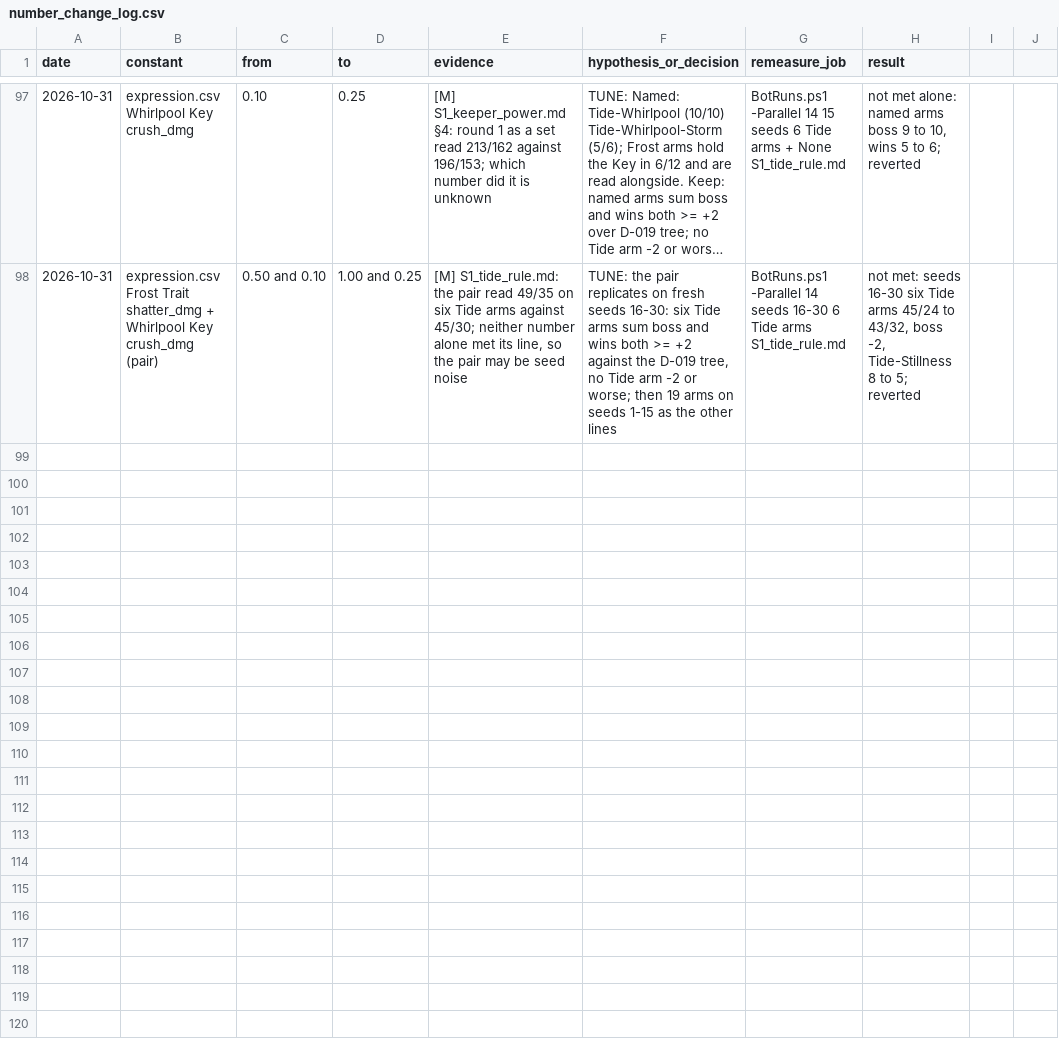
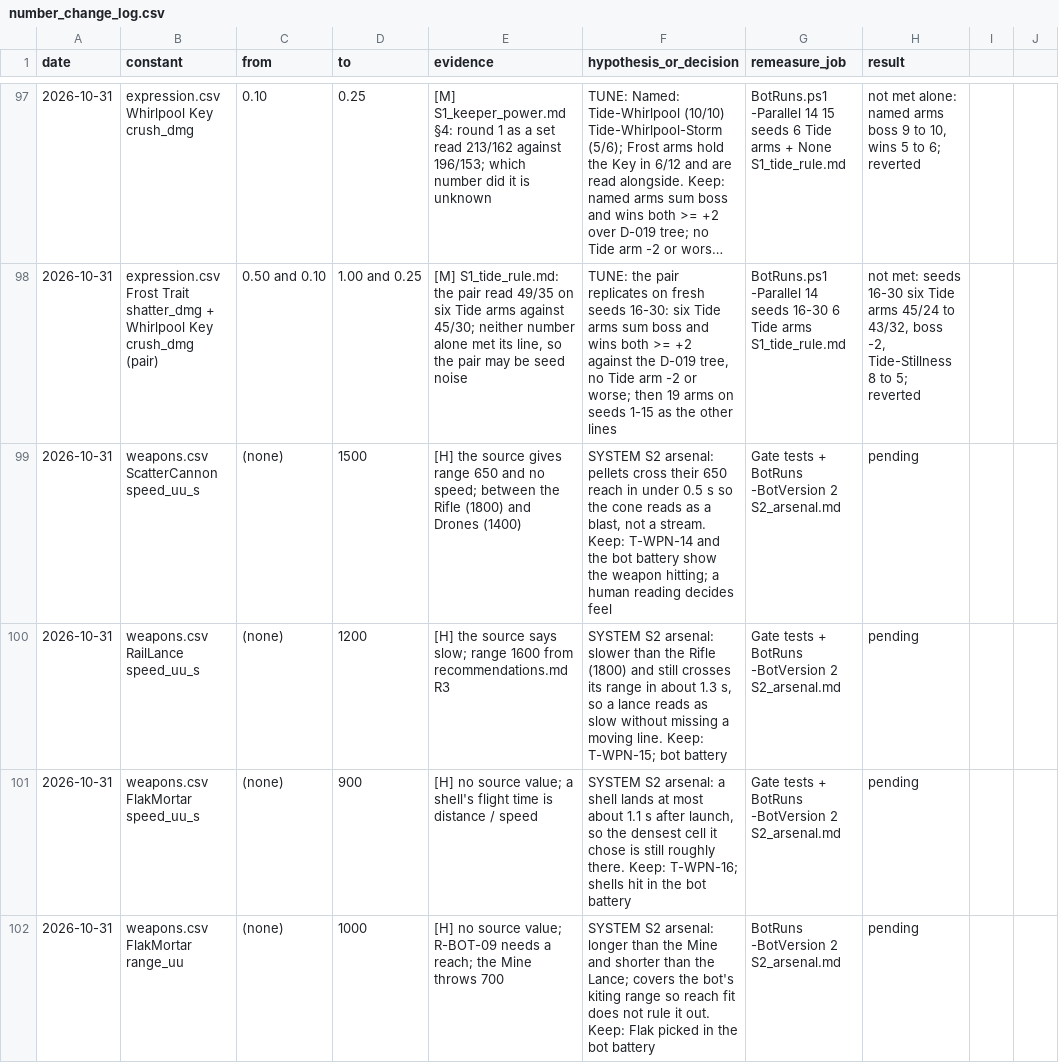
Before and after one commit to AaronJin0323/RogueGame, a CSV file: Docs/number_change_log.csv, drawn as a sheet; only a part is shown, gaps mark what is left out; long unchanged cells end in …; the diff covers the shown part only.

```diff
--- a/Docs/number_change_log.csv
+++ b/Docs/number_change_log.csv
@@ -98 +98,5 @@ date,constant,from,to,evidence,hypothesis_or_decision,remeasure_job,result
 2026-10-31,expression.csv Frost Trait shatter_dmg + Whirlpool Key crush_dmg (pair),0.50 and 0.10,1.00 and 0.25,"[M] S1_tide_rule.md: the pair read 49/35 on six Tide arms against 45/30; neither number alone met its line, so the pair may be seed noise","TUNE: the pair replicates on fresh seeds 16-30: six Tide arms sum boss and wins both >= +2 against the D-019 tree, no Tide arm -2 or worse; then 19 arms on seeds 1-15 as the other lines",BotRuns.ps1 -Parallel 14 seeds 16-30 6 Tide arms S1_tide_rule.md,"not met: seeds 16-30 six Tide arms 45/24 to 43/32, boss -2, Tide-Stillness 8 to 5; reverted"
+2026-10-31,weapons.csv ScatterCannon speed_uu_s,(none),1500,"[H] the source gives range 650 and no speed; between the Rifle (1800) and Drones (1400)","SYSTEM S2 arsenal: pellets cross their 650 reach in under 0.5 s so the cone reads as a blast, not a stream. Keep: T-WPN-14 and the bot battery show the weapon hitting; a human reading decides feel",Gate tests + BotRuns -BotVersion 2 S2_arsenal.md,pending
+2026-10-31,weapons.csv RailLance speed_uu_s,(none),1200,"[H] the source says slow; range 1600 from recommendations.md R3","SYSTEM S2 arsenal: slower than the Rifle (1800) and still crosses its range in about 1.3 s, so a lance reads as slow without missing a moving line. Keep: T-WPN-15; bot battery",Gate tests + BotRuns -BotVersion 2 S2_arsenal.md,pending
+2026-10-31,weapons.csv FlakMortar speed_uu_s,(none),900,"[H] no source value; a shell's flight time is distance / speed","SYSTEM S2 arsenal: a shell lands at most about 1.1 s after launch, so the densest cell it chose is still roughly there. Keep: T-WPN-16; shells hit in the bot battery",Gate tests + BotRuns -BotVersion 2 S2_arsenal.md,pending
+2026-10-31,weapons.csv FlakMortar range_uu,(none),1000,"[H] no source value; R-BOT-09 needs a reach; the Mine throws 700","SYSTEM S2 arsenal: longer than the Mine and shorter than the Lance; covers the bot's kiting range so reach fit does not rule it out. Keep: Flak picked in the bot battery",BotRuns -BotVersion 2 S2_arsenal.md,pending
```
Also changed, not shown: 12 added rows elsewhere in this file, Content/DT/Text/ST_Modifiers.csv, Content/DT/Text/ST_Weapons.csv, 8 other files.
